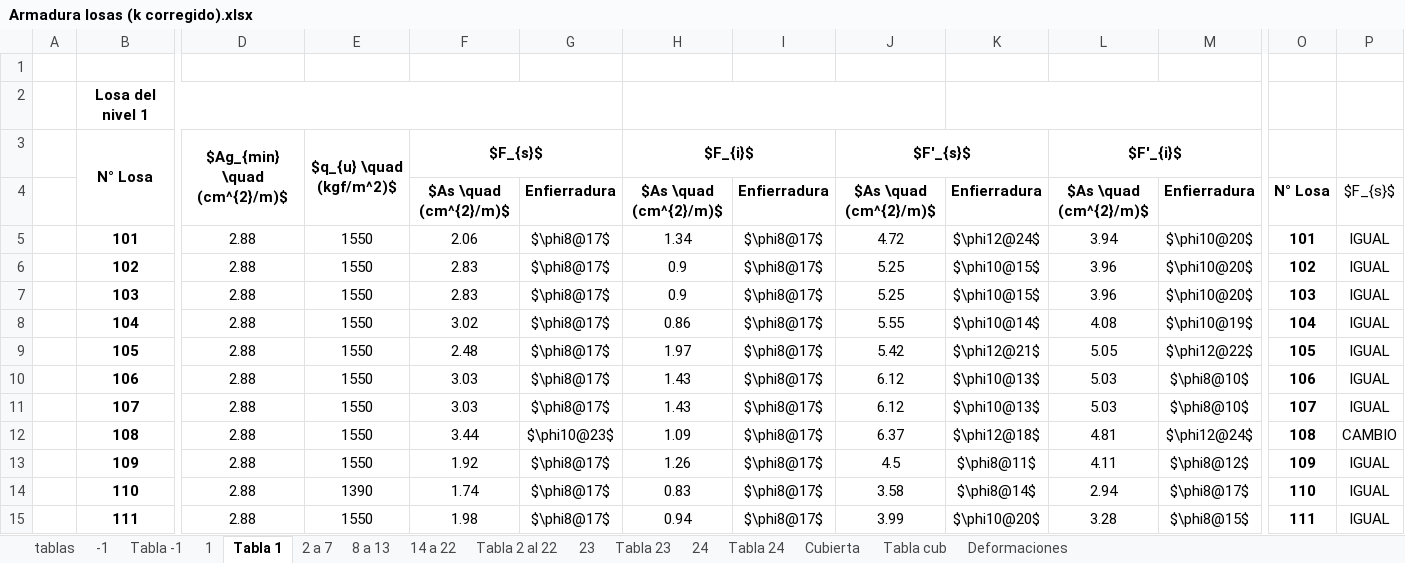
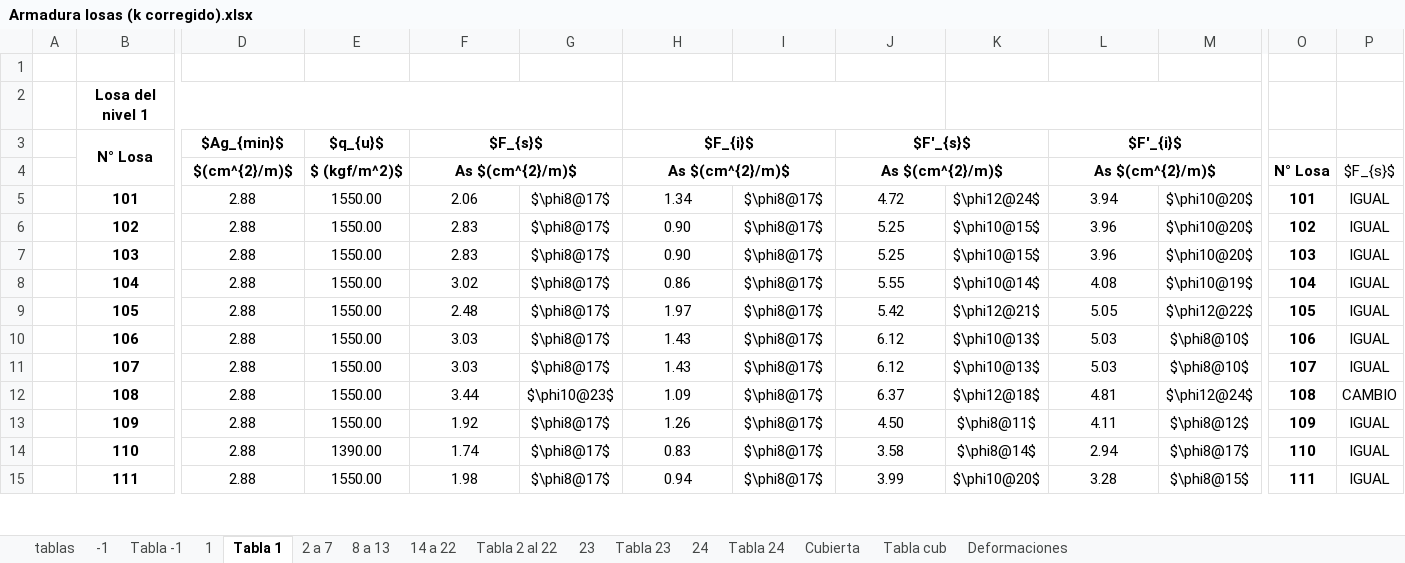
Before and after one commit to ppizarror/proyecto-CI5206, an Excel workbook: Tarea 05/Armadura losas (k corregido).xlsx, sheet Tabla 1, drawn as a sheet; only a part is shown, gaps mark what is left out; values as stored, in another font and other column widths than the file's, no borders; conditional formats not drawn; removed rows and columns are numbered as before the commit, all else as after; rows hold the shown columns only; the diff covers the shown part only; the diff names each change by its address in the sheet, - before the commit and + after, or states it on an @@ line.

Commit message:
Tablas acomodadas para informe

```diff
--- a/Tarea 05/Armadura losas (k corregido).xlsx (sheet Tabla 1)
+++ b/Tarea 05/Armadura losas (k corregido).xlsx (sheet Tabla 1)
-D3: $Ag_{min} \quad (cm^{2}/m)$
+D3: $Ag_{min}$
-D3:D4 merged
-E3: $q_{u} \quad (kgf/m^2)$
+E3: $q_{u}$
-E3:E4 merged
-row 4:  |  |  |  | $As \quad (cm^{2}/m)$ | Enfierradura | $As \quad (cm^{2}/m)$ | Enfierradura | $As \quad (cm^{2}/m)$ | Enfierradura | $As \quad (cm^{2}/m)$ | Enfierradura | N° Losa | $F_{s}$
+row 4:  |  | $(cm^{2}/m)$ | $ (kgf/m^2)$ | As $(cm^{2}/m)$ |  | As $(cm^{2}/m)$ |  | As $(cm^{2}/m)$ |  | As $(cm^{2}/m)$ |  | N° Losa | $F_{s}$
-E5:E13: 1550
+E5:E13: 1550.00
-H6:H7: 0.9
+H6:H7: 0.90
-J13: 4.5
+J13: 4.50
-E14: 1390
+E14: 1390.00
-E15: 1550
+E15: 1550.00
```
Also changed, not shown: 3 added rows, 3 hidden or unhidden rows and 133 edited cells elsewhere in this sheet, sheet 1, sheet Tabla -1, sheet Tabla 2 al 22, sheet Tabla 23, sheet Tabla 24, formulas that keep their value, hidden cells.
